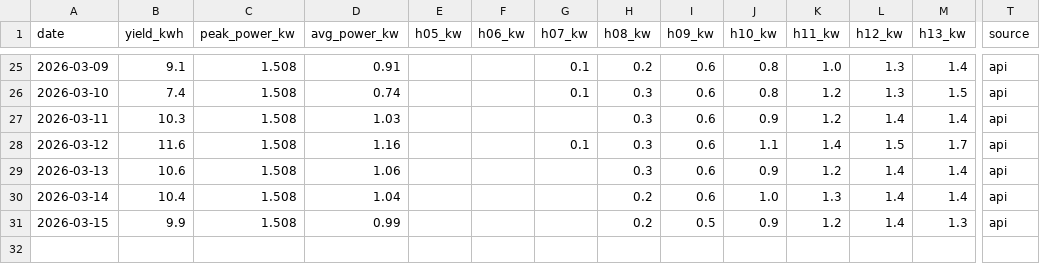
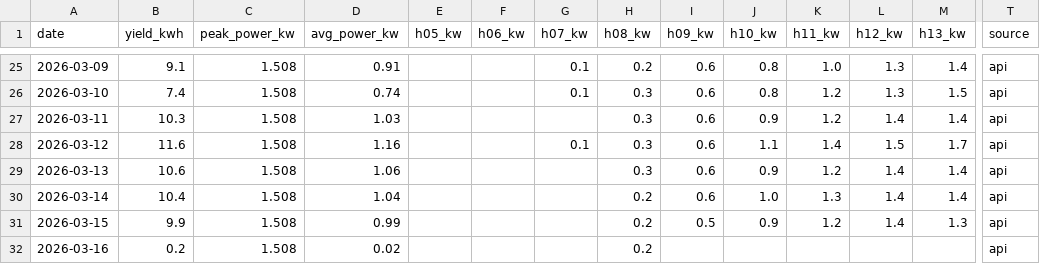
Before and after one commit to bhargavachary/solar-intelligence-oss, a CSV file: data/energy_history.csv, drawn as a sheet; only a part is shown, gaps mark what is left out; rows hold the shown columns only; the diff names each change by its address in the sheet, - before the commit and + after, or states it on an @@ line.

```diff
--- a/data/energy_history.csv
+++ b/data/energy_history.csv
+row 32: 2026-03-16 | 0.2 | 1.508 | 0.02 |  |  |  | 0.2 |  |  |  |  |  | api
```
Also changed, not shown: 2 other files.
